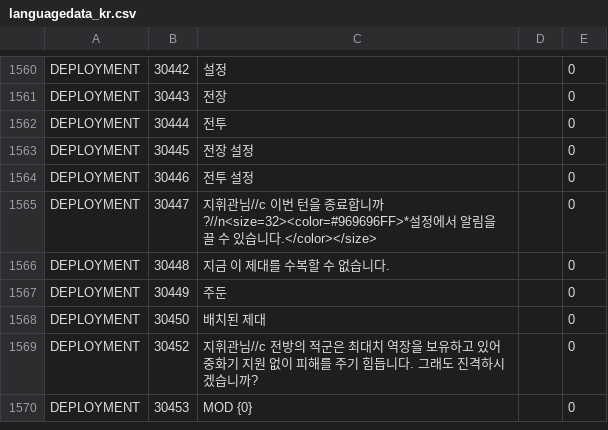
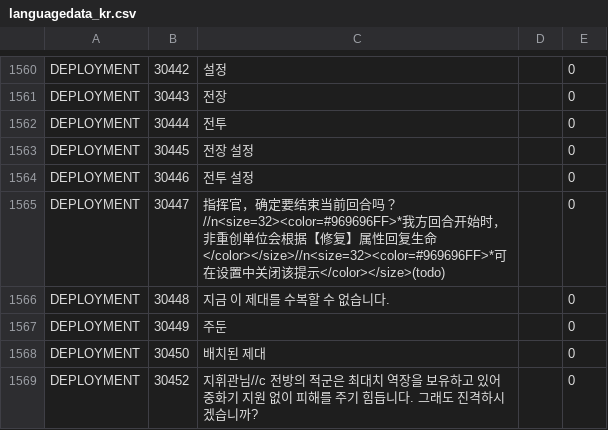
Before and after one commit to gf-data-tools/gf-data-ch, a CSV file: asset/language/languagedata_kr.csv, drawn as a sheet; only a part is shown, gaps mark what is left out; the shorter side is filled out with more unchanged rows.

```diff
--- a/asset/language/languagedata_kr.csv
+++ b/asset/language/languagedata_kr.csv
@@ -1564,3 +1564,3 @@ DEPLOYMENT,30445,전장 설정,,0
 DEPLOYMENT,30446,전투 설정,,0
-DEPLOYMENT,30447,지휘관님//c 이번 턴을 종료합니까?//n<size=32><color=#969696FF>*설정에서 알림을 끌 수 있습니다.</color></size>,,0
+DEPLOYMENT,30447,指挥官，确定要结束当前回合吗？//n<size=32><color=#969696FF>*我方回合开始时，非重创单位会根据【修复】属性回复生命</color></size>//n<size=32><color=#969696FF>*可在设置中关闭该提示</color></size>(todo),,0
 DEPLOYMENT,30448,지금 이 제대를 수복할 수 없습니다.,,0
```
Also changed, not shown: asset/language/languagedata_hk.csv, asset/language/languagedata_jp.csv, 4 other files.
